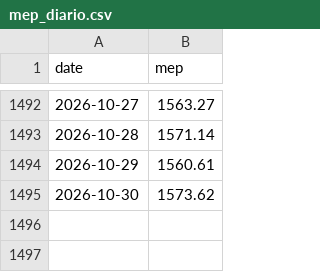
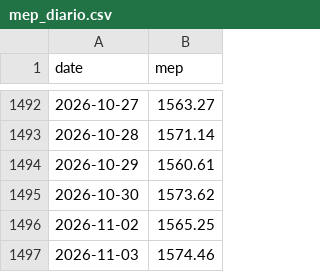
Before and after one commit to gozldiaz/tablero-900m, a CSV file: Mercado argentino/datos/mep_diario.csv, drawn as a sheet; only a part is shown, gaps mark what is left out; the diff names each change by its address in the sheet, - before the commit and + after, or states it on an @@ line.

```diff
--- a/Mercado argentino/datos/mep_diario.csv
+++ b/Mercado argentino/datos/mep_diario.csv
+row 1496: 2026-11-02 | 1565.25
+row 1497: 2026-11-03 | 1574.46
```
Also changed, not shown: 9 other files.
